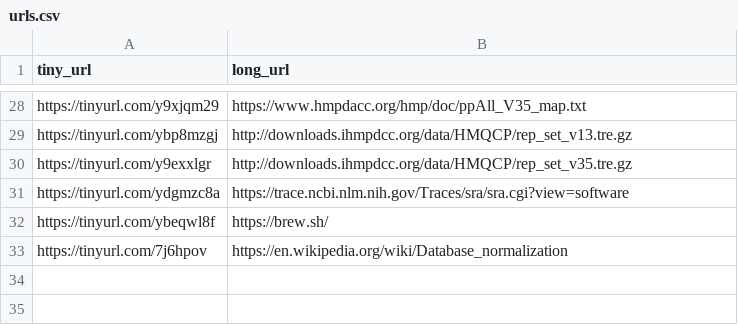
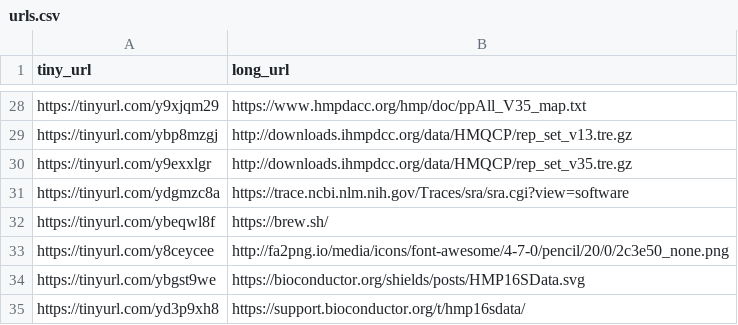
Before and after one commit to waldronlab/HMP16SData, a CSV file: inst/extdata/urls.csv, drawn as a sheet; only a part is shown, gaps mark what is left out.

Commit message:
add a post badge to the readme

```diff
--- a/inst/extdata/urls.csv
+++ b/inst/extdata/urls.csv
@@ -32,2 +32,4 @@ https://tinyurl.com/ydgmzc8a,https://trace.ncbi.nlm.nih.gov/Traces/sra/sra.cgi?v
 https://tinyurl.com/ybeqwl8f,https://brew.sh/
-https://tinyurl.com/7j6hpov,https://en.wikipedia.org/wiki/Database_normalization
+https://tinyurl.com/y8ceycee,http://fa2png.io/media/icons/font-awesome/4-7-0/pencil/20/0/2c3e50_none.png
+https://tinyurl.com/ybgst9we,https://bioconductor.org/shields/posts/HMP16SData.svg
+https://tinyurl.com/yd3p9xh8,https://support.bioconductor.org/t/hmp16sdata/
```
Also changed, not shown: 1 other file.
